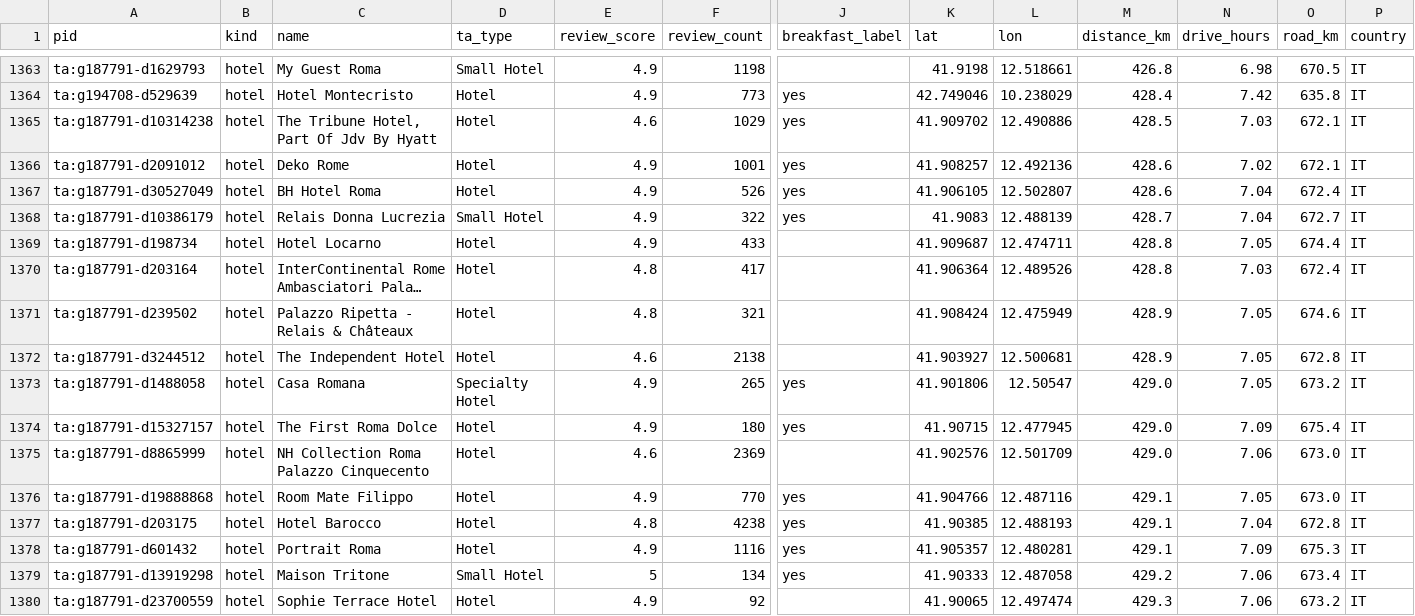
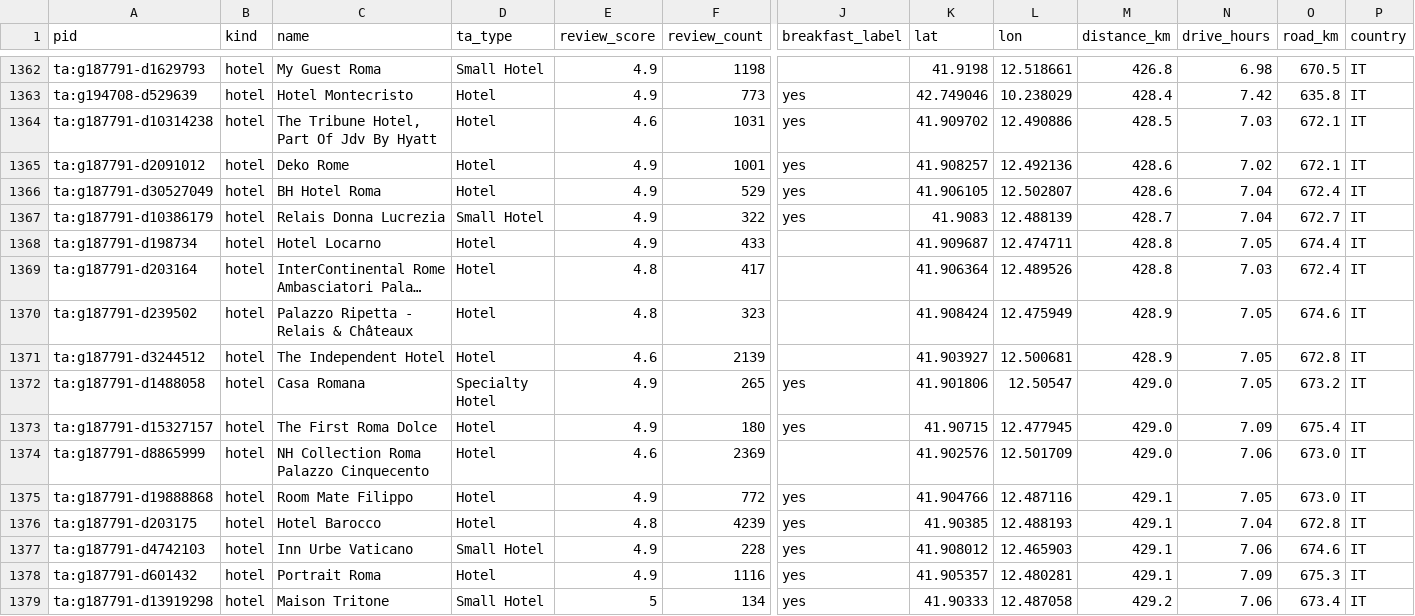
Before and after one commit to ChambaPie/hotel-price-scraper, a CSV file: data/watchlist.csv, drawn as a sheet; only a part is shown, gaps mark what is left out; the shorter side is filled out with more unchanged rows; long unchanged cells end in …; addresses are those after the commit; rows hold the shown columns only; the diff covers the shown part only; the diff names each change by its address in the sheet, - before the commit and + after, or states it on an @@ line.

```diff
--- a/data/watchlist.csv
+++ b/data/watchlist.csv
-F1364 (review_count): 1029
+F1364 (review_count): 1031
-F1366 (review_count): 526
+F1366 (review_count): 529
-F1370 (review_count): 321
+F1370 (review_count): 323
-F1371 (review_count): 2138
+F1371 (review_count): 2139
-F1375 (review_count): 770
+F1375 (review_count): 772
-F1376 (review_count): 4238
+F1376 (review_count): 4239
+row 1377: ta:g187791-d4742103 | hotel | Inn Urbe Vaticano | Small Hotel | 4.9 | 228 | yes | 41.908012 | 12.465903 | 429.1 | 7.06 | 674.6 | IT
```
Also changed, not shown: 2 added rows, 3 removed rows and 78 edited cells elsewhere in this file, 3 other files.
